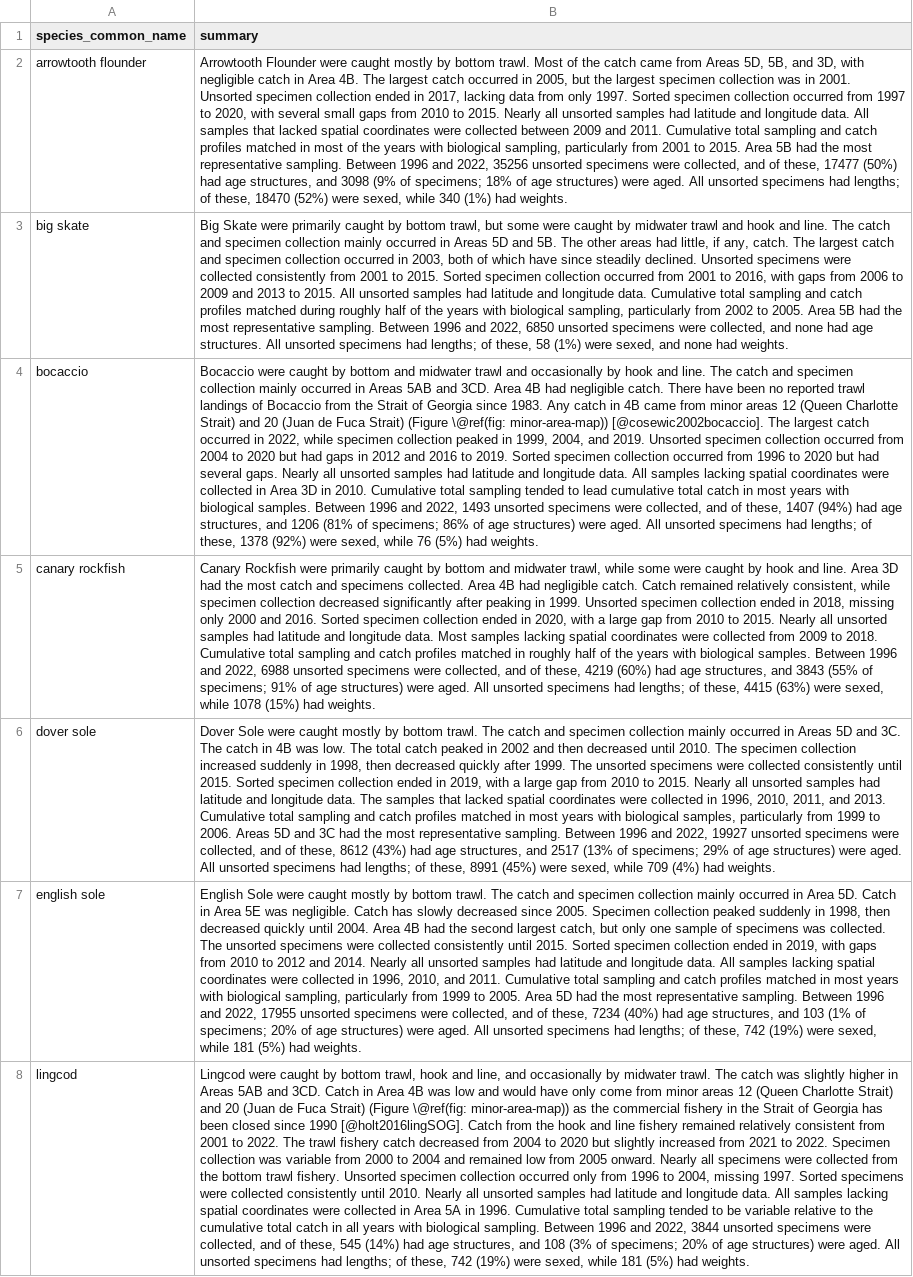
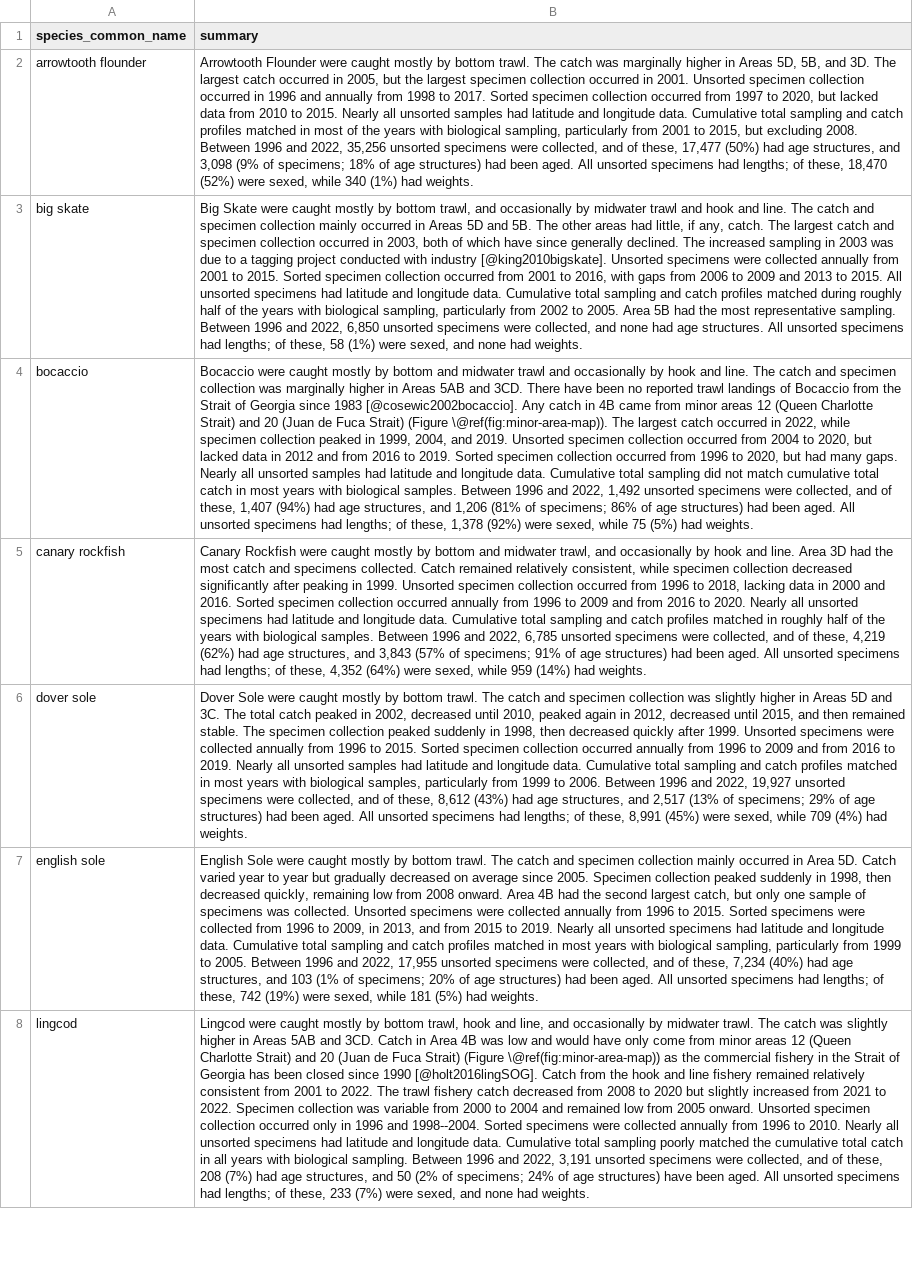
Before and after one commit to pbs-assess/gfcommercial, a CSV file: report/spp_summaries.csv, drawn as a sheet; only a part is shown; the diff covers the shown part only; the diff names each change by its address in the sheet, - before the commit and + after, or states it on an @@ line.

```diff
--- a/report/spp_summaries.csv
+++ b/report/spp_summaries.csv
-B2 (summary): …bottom trawl. Most of the catch came from Areas 5D, 5B, and 3D, with negligible catch in Area 4B. The largest catch occurred in 2005, but the largest specimen collection was in 2001. Unsorted specimen collection ended in 2017, lacking data from only 1997. Sorted specimen collection occurred from 1997 to 2020, with several small gaps from 2010 to 2015. Nearly all unsorted samples had latitude and longitude data. All samples that lacked spatial coordinates were collected between 2009 and 2011. Cumulative total sampling and catch profiles matched in most of the years with biological sampling, particularly from 2001 to 2015. Area 5B had the most representative sampling. Between 1996 and 2022, 35256 unsorted specimens were collected, and of these, 17477 (50%) had age structures, and 3098 (9% of specimens; 18% of age structures) were aged. All unsorted specimens had lengths; of these, 18470 (52%) were…
+B2 (summary): …bottom trawl. The catch was marginally higher in Areas 5D, 5B, and 3D. The largest catch occurred in 2005, but the largest specimen collection occurred in 2001. Unsorted specimen collection occurred in 1996 and annually from 1998 to 2017. Sorted specimen collection occurred from 1997 to 2020, but lacked data from 2010 to 2015. Nearly all unsorted samples had latitude and longitude data. Cumulative total sampling and catch profiles matched in most of the years with biological sampling, particularly from 2001 to 2015, but excluding 2008. Between 1996 and 2022, 35,256 unsorted specimens were collected, and of these, 17,477 (50%) had age structures, and 3,098 (9% of specimens; 18% of age structures) had been aged. All unsorted specimens had lengths; of these, 18,470 (52%) were…
-B3 (summary): …Skate were primarily caught by bottom trawl, but some were caught by midwater trawl and hook and line. The catch and specimen collection mainly occurred in Areas 5D and 5B. The other areas had little, if any, catch. The largest catch and specimen collection occurred in 2003, both of which have since steadily declined. Unsorted specimens were collected consistently from 2001 to 2015. Sorted specimen collection occurred from 2001 to 2016, with gaps from 2006 to 2009 and 2013 to 2015. All unsorted samples had latitude and longitude data. Cumulative total sampling and catch profiles matched during roughly half of the years with biological sampling, particularly from 2002 to 2005. Area 5B had the most representative sampling. Between 1996 and 2022, 6850 unsorted specimens…
+B3 (summary): …Skate were caught mostly by bottom trawl, and occasionally by midwater trawl and hook and line. The catch and specimen collection mainly occurred in Areas 5D and 5B. The other areas had little, if any, catch. The largest catch and specimen collection occurred in 2003, both of which have since generally declined. The increased sampling in 2003 was due to a tagging project conducted with industry [@king2010bigskate]. Unsorted specimens were collected annually from 2001 to 2015. Sorted specimen collection occurred from 2001 to 2016, with gaps from 2006 to 2009 and 2013 to 2015. All unsorted specimens had latitude and longitude data. Cumulative total sampling and catch profiles matched during roughly half of the years with biological sampling, particularly from 2002 to 2005. Area 5B had the most representative sampling. Between 1996 and 2022, 6,850 unsorted specimens…
-B4 (summary): …were caught by bottom and midwater trawl and occasionally by hook and line. The catch and specimen collection mainly occurred in Areas 5AB and 3CD. Area 4B had negligible catch. There have been no reported trawl landings of Bocaccio from the Strait of Georgia since 1983. Any catch in 4B came from minor areas 12 (Queen Charlotte Strait) and 20 (Juan de Fuca Strait) (Figure \@ref(fig: minor-area-map)) [@cosewic2002bocaccio]. The largest catch occurred in 2022, while specimen collection peaked in 1999, 2004, and 2019. Unsorted specimen collection occurred from 2004 to 2020 but had gaps in 2012 and 2016 to 2019. Sorted specimen collection occurred from 1996 to 2020 but had several gaps. Nearly all unsorted samples had latitude and longitude data. All samples lacking spatial coordinates were collected in Area 3D in 2010. Cumulative total sampling tended to lead cumulative total catch in most years with biological samples. Between 1996 and 2022, 1493 unsorted specimens were collected, and of these, 1407 (94%) had age structures, and 1206 (81% of specimens; 86% of age structures) were aged. All unsorted specimens had lengths; of these, 1378 (92%) were sexed, while 76 (5%) had…
+B4 (summary): …were caught mostly by bottom and midwater trawl and occasionally by hook and line. The catch and specimen collection was marginally higher in Areas 5AB and 3CD. There have been no reported trawl landings of Bocaccio from the Strait of Georgia since 1983 [@cosewic2002bocaccio]. Any catch in 4B came from minor areas 12 (Queen Charlotte Strait) and 20 (Juan de Fuca Strait) (Figure \@ref(fig:minor-area-map)). The largest catch occurred in 2022, while specimen collection peaked in 1999, 2004, and 2019. Unsorted specimen collection occurred from 2004 to 2020, but lacked data in 2012 and from 2016 to 2019. Sorted specimen collection occurred from 1996 to 2020, but had many gaps. Nearly all unsorted samples had latitude and longitude data. Cumulative total sampling did not match cumulative total catch in most years with biological samples. Between 1996 and 2022, 1,492 unsorted specimens were collected, and of these, 1,407 (94%) had age structures, and 1,206 (81% of specimens; 86% of age structures) had been aged. All unsorted specimens had lengths; of these, 1,378 (92%) were sexed, while 75 (5%) had…
-B5 (summary): …Rockfish were primarily caught by bottom and midwater trawl, while some were caught by hook and line. Area 3D had the most catch and specimens collected. Area 4B had negligible catch. Catch remained relatively consistent, while specimen collection decreased significantly after peaking in 1999. Unsorted specimen collection ended in 2018, missing only 2000 and 2016. Sorted specimen collection ended in 2020, with a large gap from 2010 to 2015. Nearly all unsorted samples had latitude and longitude data. Most samples lacking spatial coordinates were collected from 2009 to 2018. Cumulative total sampling and catch profiles matched in roughly half of the years with biological samples. Between 1996 and 2022, 6988 unsorted specimens were collected, and of these, 4219 (60%) had age structures, and 3843 (55% of specimens; 91% of age structures) were aged. All unsorted specimens had lengths; of these, 4415 (63%) were sexed, while 1078 (15%) had weights.
+B5 (summary): …Rockfish were caught mostly by bottom and midwater trawl, and occasionally by hook and line. Area 3D had the most catch and specimens collected. Catch remained relatively consistent, while specimen collection decreased significantly after peaking in 1999. Unsorted specimen collection occurred from 1996 to 2018, lacking data in 2000 and 2016. Sorted specimen collection occurred annually from 1996 to 2009 and from 2016 to 2020. Nearly all unsorted specimens had latitude and longitude data. Cumulative total sampling and catch profiles matched in roughly half of the years with biological samples. Between 1996 and 2022, 6,785 unsorted specimens were collected, and of these, 4,219 (62%) had age structures, and 3,843 (57% of specimens; 91% of age structures) had been aged. All unsorted specimens had lengths; of these, 4,352 (64%) were sexed, while 959 (14%) had weights.
-B6 (summary): …specimen collection mainly occurred in Areas 5D and 3C. The catch in 4B was low. The total catch peaked in 2002 and then decreased until 2010. The specimen collection increased suddenly in 1998, then decreased quickly after 1999. The unsorted specimens were collected consistently until 2015. Sorted specimen collection ended in 2019, with a large gap from 2010 to 2015. Nearly all unsorted samples had latitude and longitude data. The samples that lacked spatial coordinates were collected in 1996, 2010, 2011, and 2013. Cumulative total sampling and catch profiles matched in most years with biological samples, particularly from 1999 to 2006. Areas 5D and 3C had the most representative sampling. Between 1996 and 2022, 19927 unsorted specimens were collected, and of these, 8612 (43%) had age structures, and 2517 (13% of specimens; 29% of age structures) were aged. All unsorted specimens had lengths; of these, 8991 (45%) were…
+B6 (summary): …specimen collection was slightly higher in Areas 5D and 3C. The total catch peaked in 2002, decreased until 2010, peaked again in 2012, decreased until 2015, and then remained stable. The specimen collection peaked suddenly in 1998, then decreased quickly after 1999. Unsorted specimens were collected annually from 1996 to 2015. Sorted specimen collection occurred annually from 1996 to 2009 and from 2016 to 2019. Nearly all unsorted samples had latitude and longitude data. Cumulative total sampling and catch profiles matched in most years with biological samples, particularly from 1999 to 2006. Between 1996 and 2022, 19,927 unsorted specimens were collected, and of these, 8,612 (43%) had age structures, and 2,517 (13% of specimens; 29% of age structures) had been aged. All unsorted specimens had lengths; of these, 8,991 (45%) were…
-B7 (summary): …5D. Catch in Area 5E was negligible. Catch has slowly decreased since 2005. Specimen collection peaked suddenly in 1998, then decreased quickly until 2004. Area 4B had the second largest catch, but only one sample of specimens was collected. The unsorted specimens were collected consistently until 2015. Sorted specimen collection ended in 2019, with gaps from 2010 to 2012 and 2014. Nearly all unsorted samples had latitude and longitude data. All samples lacking spatial coordinates were collected in 1996, 2010, and 2011. Cumulative total sampling and catch profiles matched in most years with biological sampling, particularly from 1999 to 2005. Area 5D had the most representative sampling. Between 1996 and 2022, 17955 unsorted specimens were collected, and of these, 7234 (40%) had age structures, and 103 (1% of specimens; 20% of age structures) were aged. All…
+B7 (summary): …5D. Catch varied year to year but gradually decreased on average since 2005. Specimen collection peaked suddenly in 1998, then decreased quickly, remaining low from 2008 onward. Area 4B had the second largest catch, but only one sample of specimens was collected. Unsorted specimens were collected annually from 1996 to 2015. Sorted specimens were collected from 1996 to 2009, in 2013, and from 2015 to 2019. Nearly all unsorted specimens had latitude and longitude data. Cumulative total sampling and catch profiles matched in most years with biological sampling, particularly from 1999 to 2005. Between 1996 and 2022, 17,955 unsorted specimens were collected, and of these, 7,234 (40%) had age structures, and 103 (1% of specimens; 20% of age structures) had been aged. All…
-B8 (summary): …were caught by bottom trawl, hook and line, and occasionally by midwater trawl. The catch was slightly higher in Areas 5AB and 3CD. Catch in Area 4B was low and would have only come from minor areas 12 (Queen Charlotte Strait) and 20 (Juan de Fuca Strait) (Figure \@ref(fig: minor-area-map)) as the commercial fishery in the Strait of Georgia has been closed since 1990 [@holt2016lingSOG]. Catch from the hook and line fishery remained relatively consistent from 2001 to 2022. The trawl fishery catch decreased from 2004 to 2020 but slightly increased from 2021 to 2022. Specimen collection was variable from 2000 to 2004 and remained low from 2005 onward. Nearly all specimens were collected from the bottom trawl fishery. Unsorted specimen collection occurred only from 1996 to 2004, missing 1997. Sorted specimens were collected consistently until 2010. Nearly all unsorted samples had latitude and longitude data. All samples lacking spatial coordinates were collected in Area 5A in 1996. Cumulative total sampling tended to be variable relative to the cumulative total catch in all years with biological sampling. Between 1996 and 2022, 3844 unsorted specimens were collected, and of these, 545 (14%) had age structures, and 108 (3% of specimens; 20% of age structures) were aged. All unsorted specimens had lengths; of these, 742 (19%) were sexed, while 181 (5%) had weights.
+B8 (summary): …were caught mostly by bottom trawl, hook and line, and occasionally by midwater trawl. The catch was slightly higher in Areas 5AB and 3CD. Catch in Area 4B was low and would have only come from minor areas 12 (Queen Charlotte Strait) and 20 (Juan de Fuca Strait) (Figure \@ref(fig:minor-area-map)) as the commercial fishery in the Strait of Georgia has been closed since 1990 [@holt2016lingSOG]. Catch from the hook and line fishery remained relatively consistent from 2001 to 2022. The trawl fishery catch decreased from 2008 to 2020 but slightly increased from 2021 to 2022. Specimen collection was variable from 2000 to 2004 and remained low from 2005 onward. Unsorted specimen collection occurred only in 1996 and 1998--2004. Sorted specimens were collected annually from 1996 to 2010. Nearly all unsorted specimens had latitude and longitude data. Cumulative total sampling poorly matched the cumulative total catch in all years with biological sampling. Between 1996 and 2022, 3,191 unsorted specimens were collected, and of these, 208 (7%) had age structures, and 50 (2% of specimens; 24% of age structures) have been aged. All unsorted specimens had lengths; of these, 233 (7%) were sexed, and none had weights.
```
Also changed, not shown: 22 edited cells elsewhere in this file.
